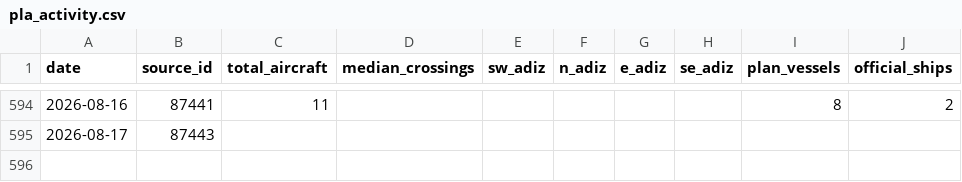
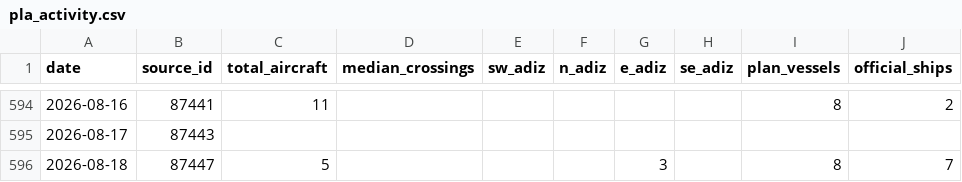
Before and after one commit to ypcat/plavis, a CSV file: data/pla_activity.csv, drawn as a sheet; only a part is shown, gaps mark what is left out; the diff names each change by its address in the sheet, - before the commit and + after, or states it on an @@ line.

```diff
--- a/data/pla_activity.csv
+++ b/data/pla_activity.csv
+row 596: 2026-08-18 | 87447 | 5 |  |  |  | 3 |  | 8 | 7
```
Also changed, not shown: 1 other file.
